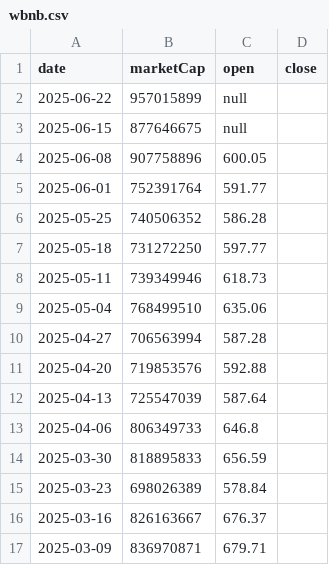
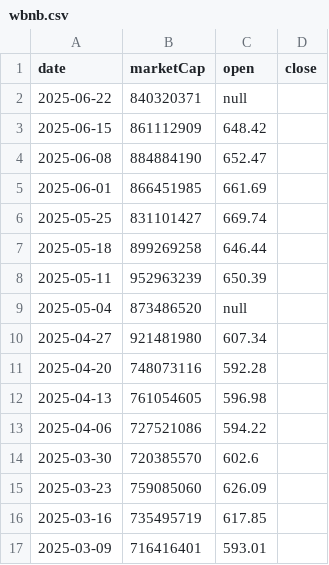
Before and after one commit to gfilardo/mcr_site, a CSV file: data/history/wbnb.csv, drawn as a sheet; only a part is shown; the diff covers the shown part only.

Commit message:
deploy: gfilardo/marketcaprace@6b3382cbe4190155a4692fc85c692d2980497213

```diff
--- a/data/history/wbnb.csv
+++ b/data/history/wbnb.csv
@@ -1,17 +1,17 @@
 date,marketCap,open,close
-2025-06-22,957015899,null
-2025-06-15,877646675,null
-2025-06-08,907758896,600.05
-2025-06-01,752391764,591.77
-2025-05-25,740506352,586.28
-2025-05-18,731272250,597.77
-2025-05-11,739349946,618.73
-2025-05-04,768499510,635.06
-2025-04-27,706563994,587.28
-2025-04-20,719853576,592.88
-2025-04-13,725547039,587.64
-2025-04-06,806349733,646.8
-2025-03-30,818895833,656.59
-2025-03-23,698026389,578.84
-2025-03-16,826163667,676.37
-2025-03-09,836970871,679.71
+2025-06-22,840320371,null
+2025-06-15,861112909,648.42
+2025-06-08,884884190,652.47
+2025-06-01,866451985,661.69
+2025-05-25,831101427,669.74
+2025-05-18,899269258,646.44
+2025-05-11,952963239,650.39
+2025-05-04,873486520,null
+2025-04-27,921481980,607.34
+2025-04-20,748073116,592.28
+2025-04-13,761054605,596.98
+2025-04-06,727521086,594.22
+2025-03-30,720385570,602.6
+2025-03-23,759085060,626.09
+2025-03-16,735495719,617.85
+2025-03-09,716416401,593.01
```
Also changed, not shown: 6 added rows and 8 edited cells elsewhere in this file, 2 other files.
